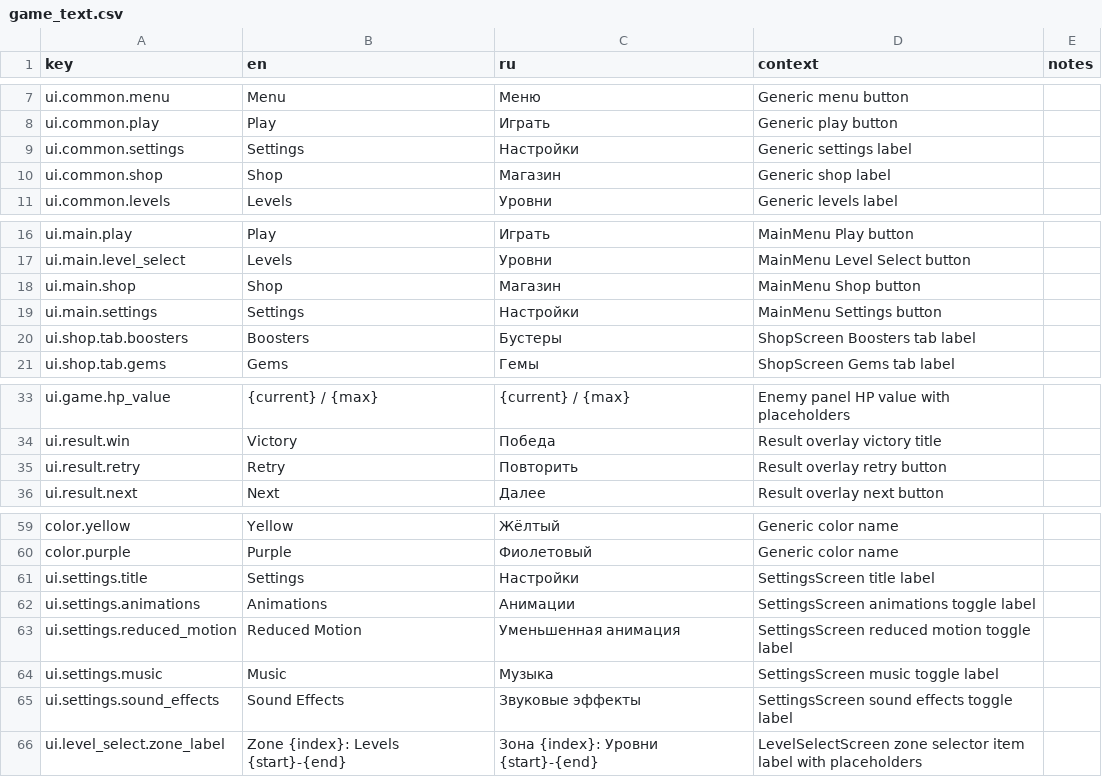
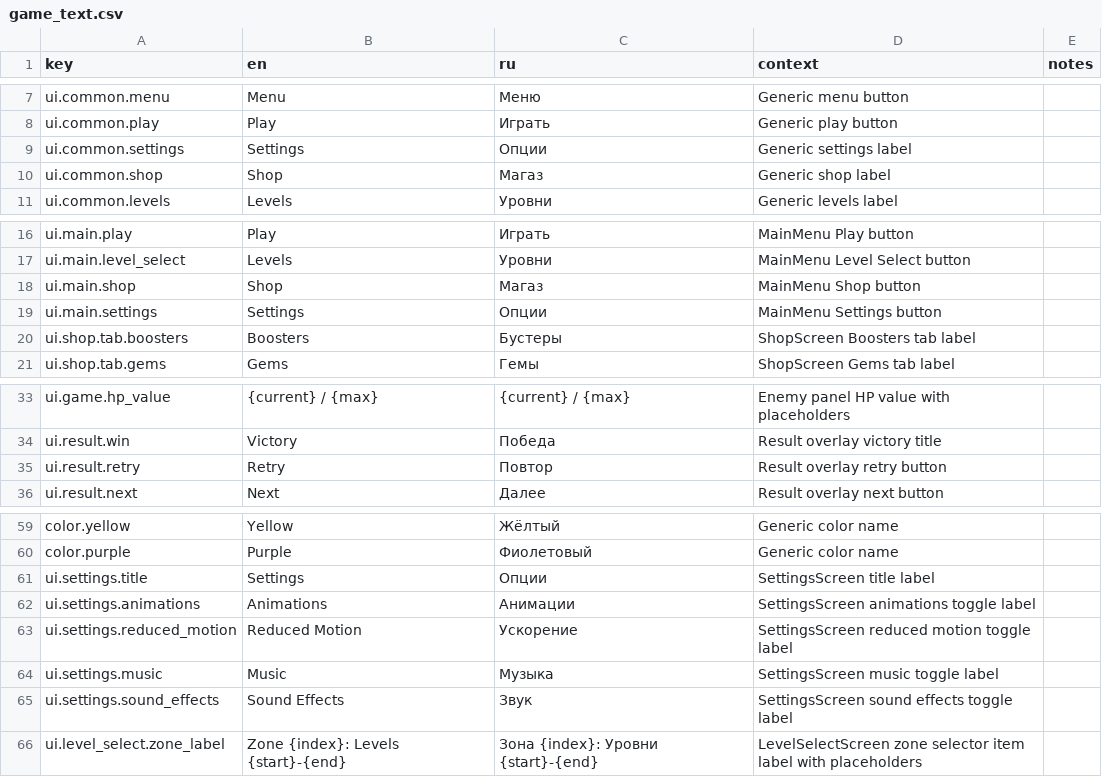
Before and after one commit to StanisRyz/tri-v-ryad, a CSV file: localization/game_text.csv, drawn as a sheet; only a part is shown, gaps mark what is left out.

```diff
--- a/localization/game_text.csv
+++ b/localization/game_text.csv
@@ -8,4 +8,4 @@ ui.common.menu,Menu,Меню,Generic menu button,
 ui.common.play,Play,Играть,Generic play button,
-ui.common.settings,Settings,Настройки,Generic settings label,
-ui.common.shop,Shop,Магазин,Generic shop label,
+ui.common.settings,Settings,Опции,Generic settings label,
+ui.common.shop,Shop,Магаз,Generic shop label,
 ui.common.levels,Levels,Уровни,Generic levels label,
@@ -17,4 +17,4 @@ ui.main.play,Play,Играть,MainMenu Play button,
 ui.main.level_select,Levels,Уровни,MainMenu Level Select button,
-ui.main.shop,Shop,Магазин,MainMenu Shop button,
-ui.main.settings,Settings,Настройки,MainMenu Settings button,
+ui.main.shop,Shop,Магаз,MainMenu Shop button,
+ui.main.settings,Settings,Опции,MainMenu Settings button,
 ui.shop.tab.boosters,Boosters,Бустеры,ShopScreen Boosters tab label,
@@ -34,3 +34,3 @@ ui.game.hp_value,{current} / {max},{current} / {max},Enemy panel HP value with p
 ui.result.win,Victory,Победа,Result overlay victory title,
-ui.result.retry,Retry,Повторить,Result overlay retry button,
+ui.result.retry,Retry,Повтор,Result overlay retry button,
 ui.result.next,Next,Далее,Result overlay next button,
@@ -60,7 +60,7 @@ color.yellow,Yellow,Жёлтый,Generic color name,
 color.purple,Purple,Фиолетовый,Generic color name,
-ui.settings.title,Settings,Настройки,SettingsScreen title label,
+ui.settings.title,Settings,Опции,SettingsScreen title label,
 ui.settings.animations,Animations,Анимации,SettingsScreen animations toggle label,
-ui.settings.reduced_motion,Reduced Motion,Уменьшенная анимация,SettingsScreen reduced motion toggle label,
+ui.settings.reduced_motion,Reduced Motion,Ускорение,SettingsScreen reduced motion toggle label,
 ui.settings.music,Music,Музыка,SettingsScreen music toggle label,
-ui.settings.sound_effects,Sound Effects,Звуковые эффекты,SettingsScreen sound effects toggle label,
+ui.settings.sound_effects,Sound Effects,Звук,SettingsScreen sound effects toggle label,
 ui.level_select.zone_label,"Zone {index}: Levels {start}-{end}","Зона {index}: Уровни {start}-{end}",LevelSelectScreen zone selector item label with placeholders,
```
Also changed, not shown: 14 other files.
